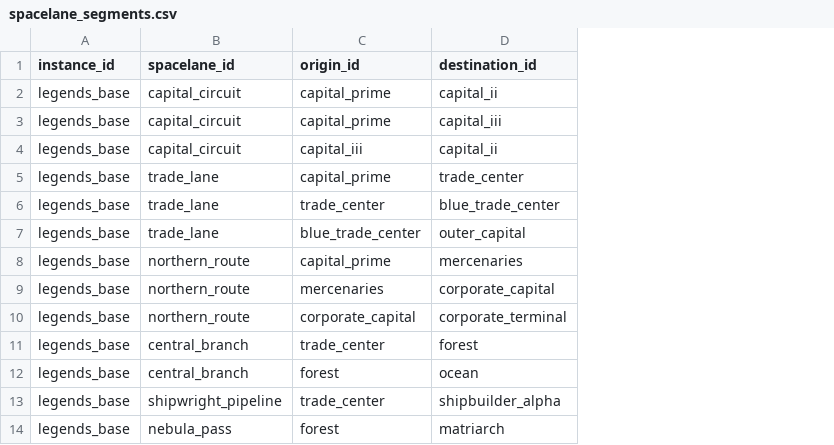
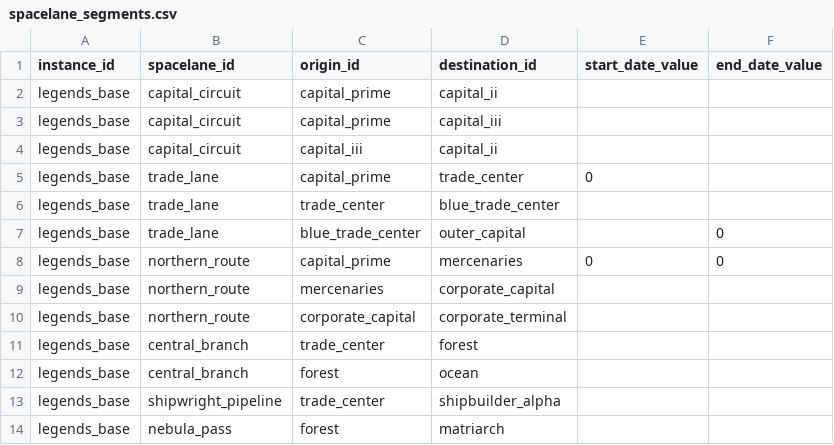
Before and after one commit to outoforbitdev/app-galaxy-map, a CSV file: .local/db/spacelane_segments.csv, drawn as a sheet; only a part is shown; the diff names each change by its address in the sheet, - before the commit and + after, or states it on an @@ line.

Commit message:
feat: add start and end date to spacelane segments

```diff
--- a/.local/db/spacelane_segments.csv
+++ b/.local/db/spacelane_segments.csv
+column E (start_date_value), rows 5-8: 0 |  |  | 0
+column F (end_date_value), rows 7-8: 0 | 0
```
Also changed, not shown: 1 other file.
